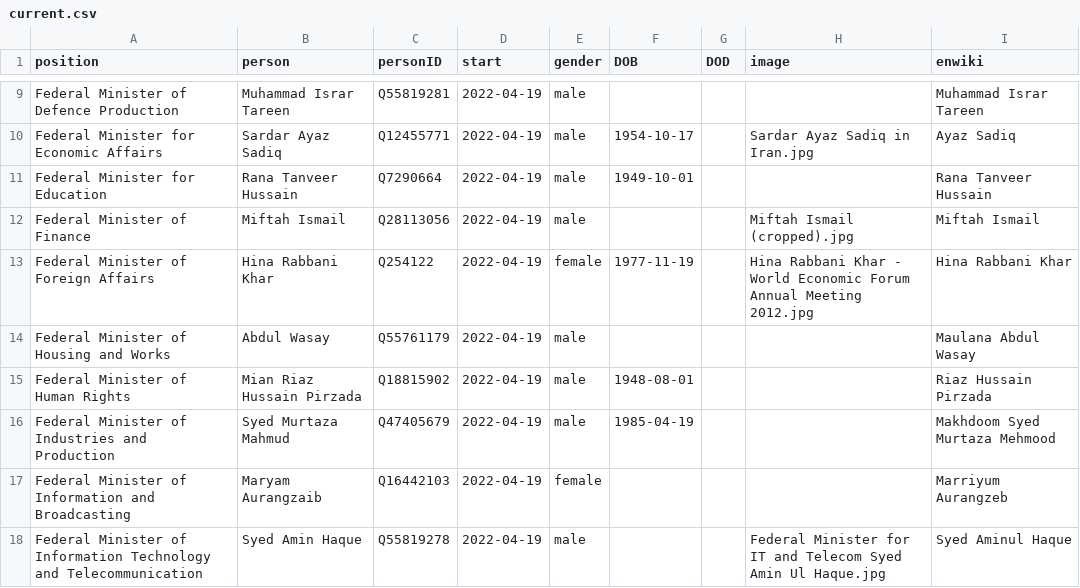
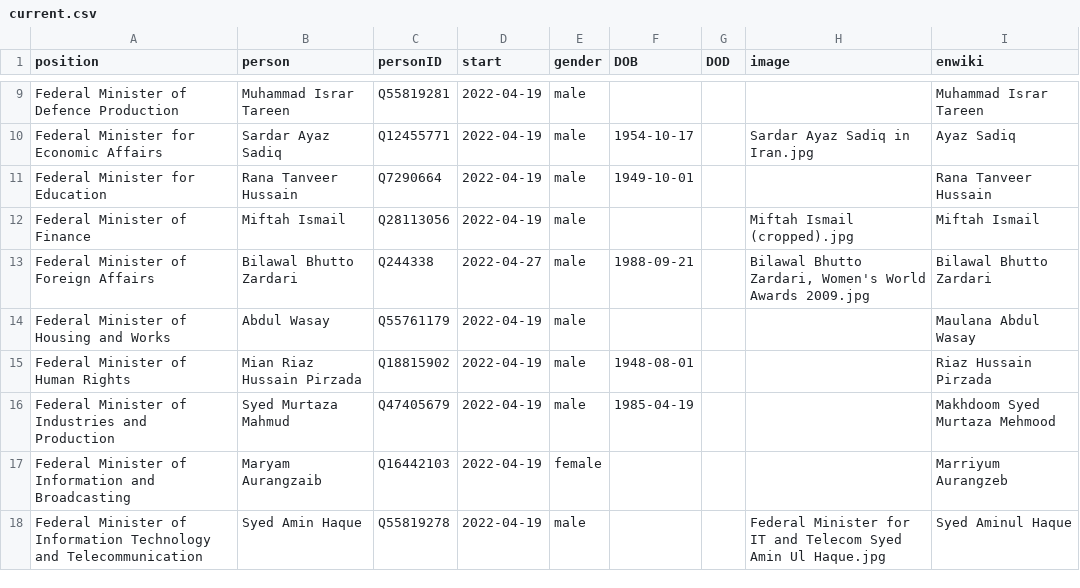
Before and after one commit to every-politician-scrapers/pakistan-ministers, a CSV file: html/current.csv, drawn as a sheet; only a part is shown, gaps mark what is left out.

```diff
--- a/html/current.csv
+++ b/html/current.csv
@@ -12,3 +12,3 @@ Federal Minister for Education,Rana Tanveer Hussain,Q7290664,2022-04-19,male,194
 Federal Minister of Finance,Miftah Ismail,Q28113056,2022-04-19,male,,,Miftah Ismail (cropped).jpg,Miftah Ismail
-Federal Minister of Foreign Affairs,Hina Rabbani Khar,Q254122,2022-04-19,female,1977-11-19,,Hina Rabbani Khar - World Economic Forum Annual Meeting 2012.jpg,Hina Rabbani Khar
+Federal Minister of Foreign Affairs,Bilawal Bhutto Zardari,Q244338,2022-04-27,male,1988-09-21,,"Bilawal Bhutto Zardari, Women's World Awards 2009.jpg",Bilawal Bhutto Zardari
 Federal Minister of Housing and Works,Abdul Wasay,Q55761179,2022-04-19,male,,,,Maulana Abdul Wasay
```
Also changed, not shown: html/holders21.csv, 1 other file.
